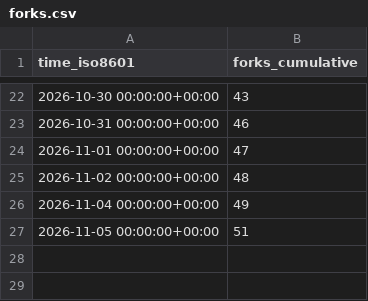
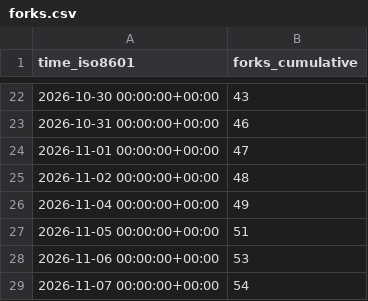
Before and after one commit to exmergo/dex, a CSV file: exmergo/dex/ghrs-data/forks.csv, drawn as a sheet; only a part is shown, gaps mark what is left out; the diff names each change by its address in the sheet, - before the commit and + after, or states it on an @@ line.

```diff
--- a/exmergo/dex/ghrs-data/forks.csv
+++ b/exmergo/dex/ghrs-data/forks.csv
+row 28: 2026-11-06 00:00:00+00:00 | 53
+row 29: 2026-11-07 00:00:00+00:00 | 54
```
Also changed, not shown: exmergo/dex/ghrs-data/stargazers.csv.
